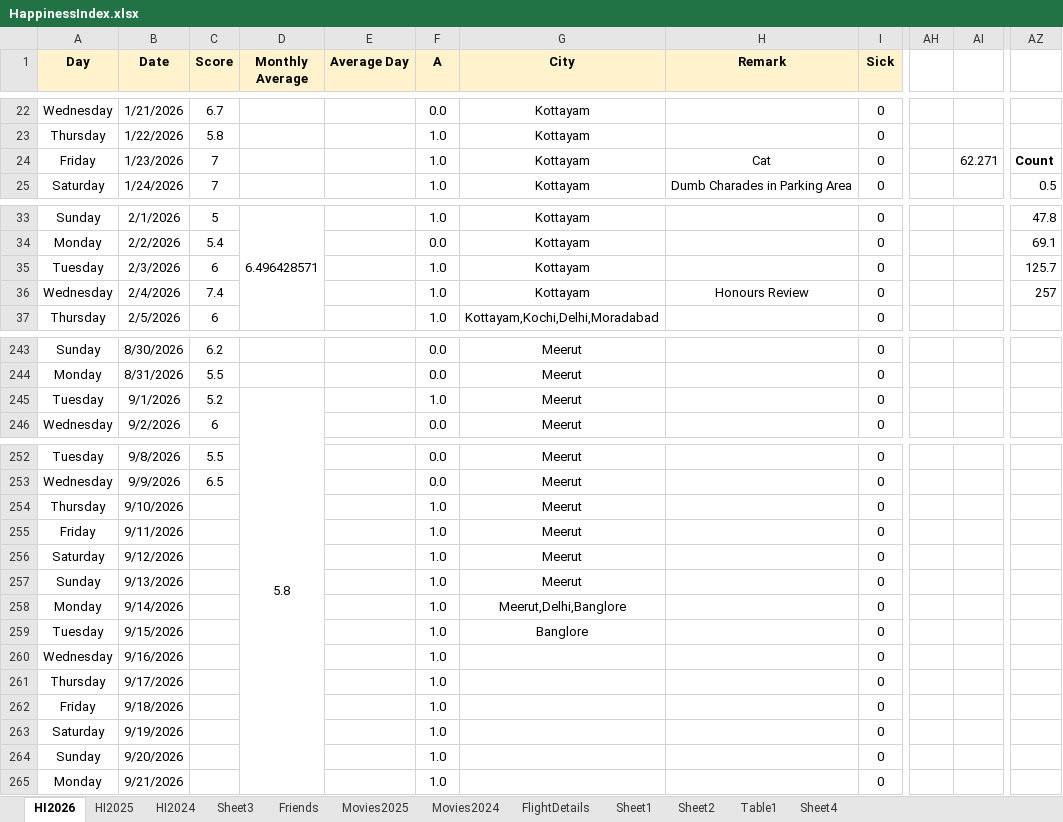
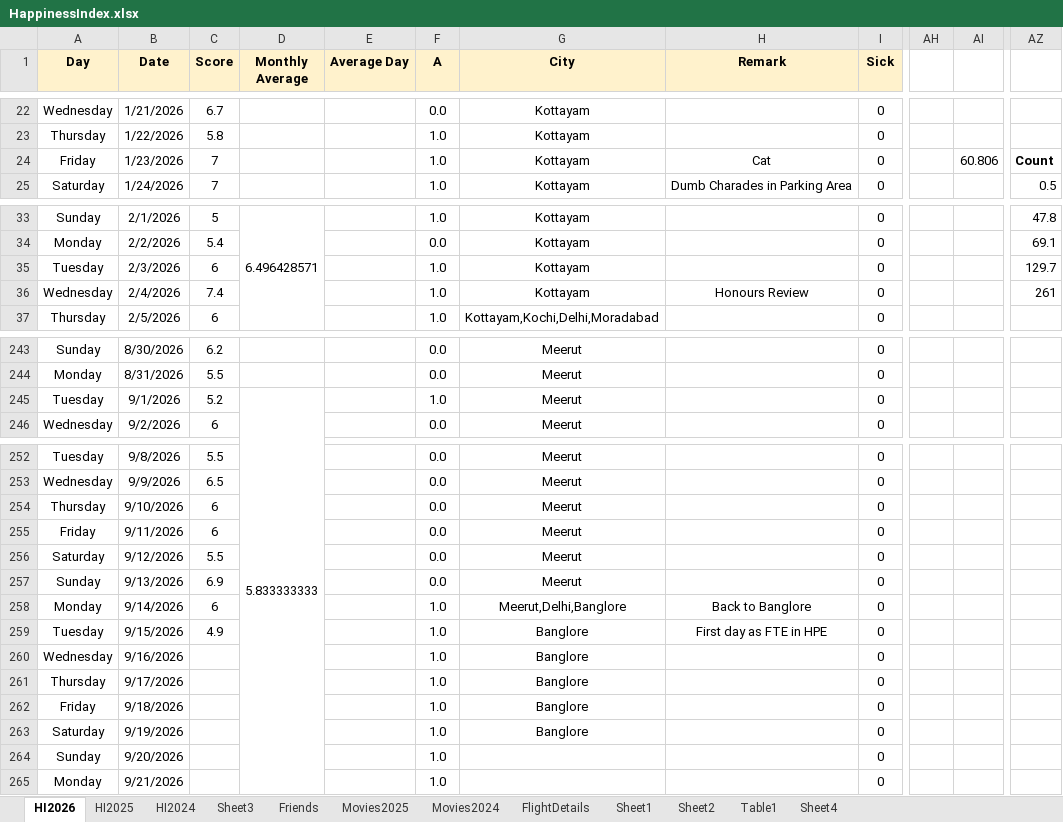
Before and after one commit to Abhinav-1708/Happiness-Index, an Excel workbook: HappinessIndex.xlsx, sheet HI2026, drawn as a sheet; only a part is shown, gaps mark what is left out; values as stored, in another font and other column widths than the file's, no borders; charts and pictures and conditional formats not drawn; the diff covers the shown part only; the diff names each change by its address in the sheet, - before the commit and + after, or states it on an @@ line.

Commit message:
Automated daily backup

```diff
--- a/HappinessIndex.xlsx (sheet HI2026)
+++ b/HappinessIndex.xlsx (sheet HI2026)
-AI24: 62.271
+AI24: 60.806
-AZ35: 125.7
+AZ35: 129.7
-AZ36: 257
+AZ36: 261
-D245 (Monthly Average): 5.8
+D245 (Monthly Average): 5.833333333
-C254:C255 (Score): (empty)
+C254:C255 (Score): 6
-F254:F257 (A): 1.0
+F254:F257 (A): 0.0
-C256 (Score): (empty)
+C256 (Score): 5.5
-C257 (Score): (empty)
+C257 (Score): 6.9
-C258 (Score): (empty)
+C258 (Score): 6
-H258 (Remark): (empty)
+H258 (Remark): Back to Banglore
-C259 (Score): (empty)
+C259 (Score): 4.9
-H259 (Remark): (empty)
+H259 (Remark): First day as FTE in HPE
-G260:G263 (City): (empty)
+G260:G263 (City): Banglore
```
Also changed, not shown: 11 edited cells elsewhere in this sheet, sheet Movies2025, charts or pictures.
